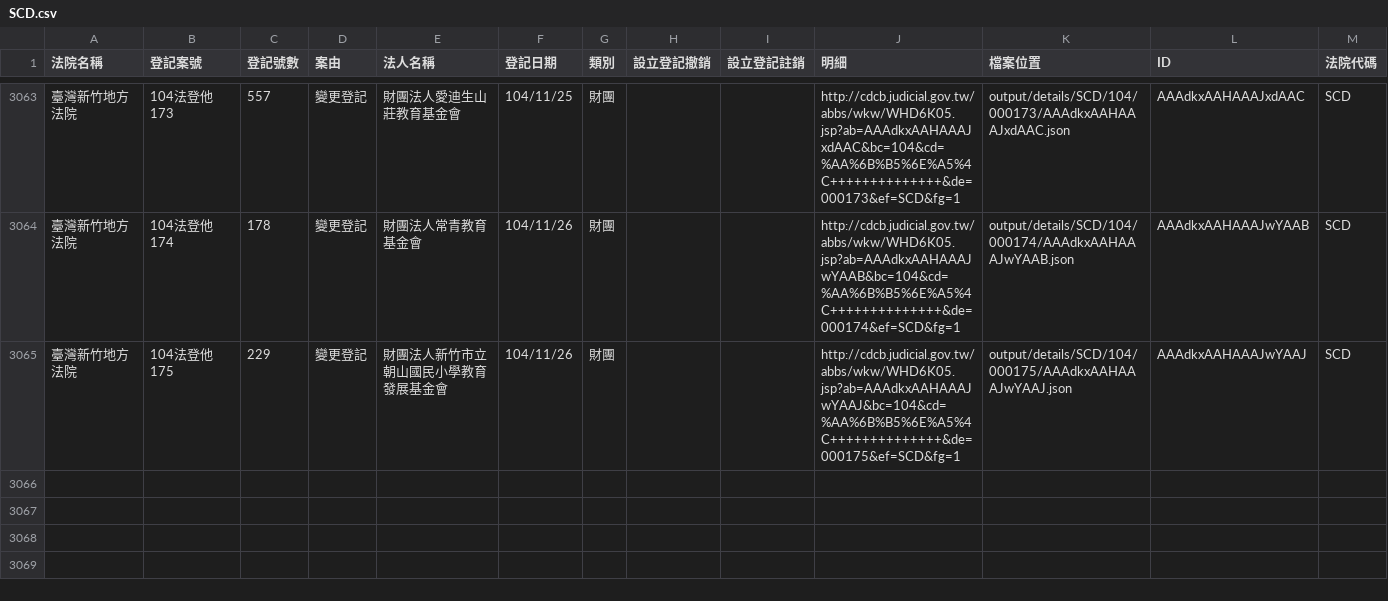
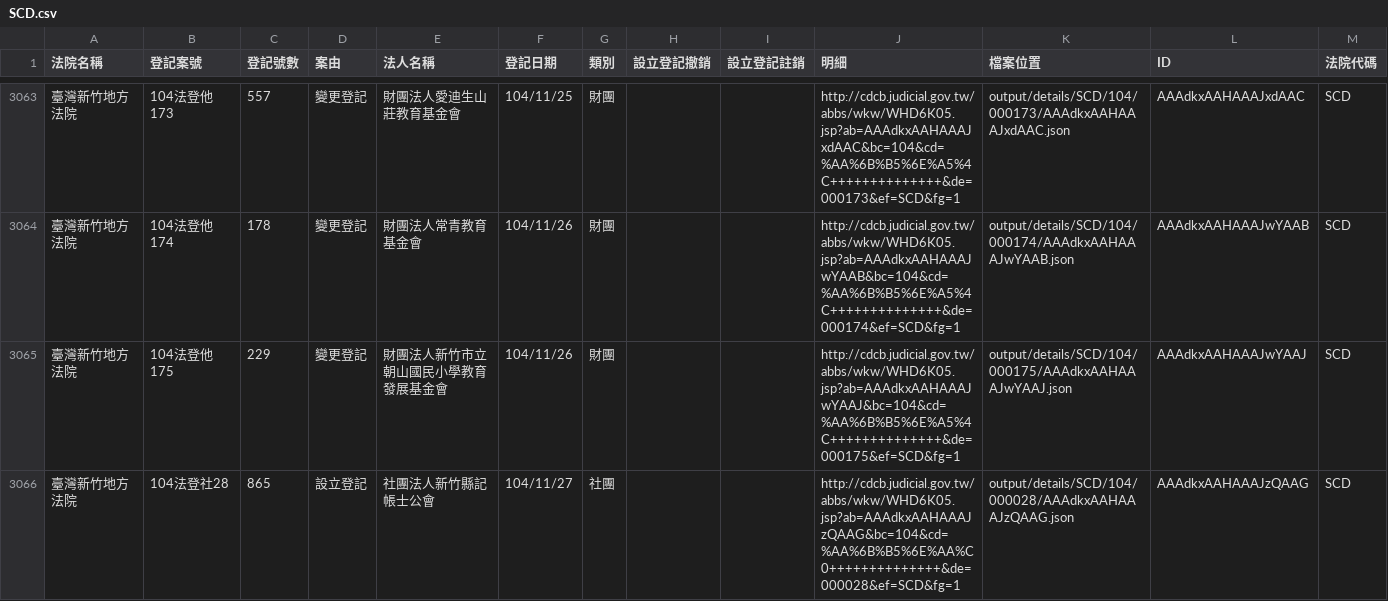
Before and after one commit to taichunmin/foundationtw, a CSV file: output/lists/SCD.csv, drawn as a sheet; only a part is shown, gaps mark what is left out; the diff names each change by its address in the sheet, - before the commit and + after, or states it on an @@ line.

```diff
--- a/output/lists/SCD.csv
+++ b/output/lists/SCD.csv
+row 3066: 臺灣新竹地方法院 | 104法登社28 | 865 | 設立登記 | 社團法人新竹縣記帳士公會 | 104/11/27 | 社團 |  |  | http://cdcb.judicial.gov.tw/abbs/wkw/WHD6K05.jsp?ab=AAAdkxAAHAAAJzQAAG&bc=104&cd=%AA%6B%B5%6E%AA%C0++++++++++++++&de=000028&ef=SCD&fg=1 | output/details/SCD/104/000028/AAAdkxAAHAAAJzQAAG.json | AAAdkxAAHAAAJzQAAG | SCD
```
Also changed, not shown: output/lists/CYD.csv, 21 other files.
